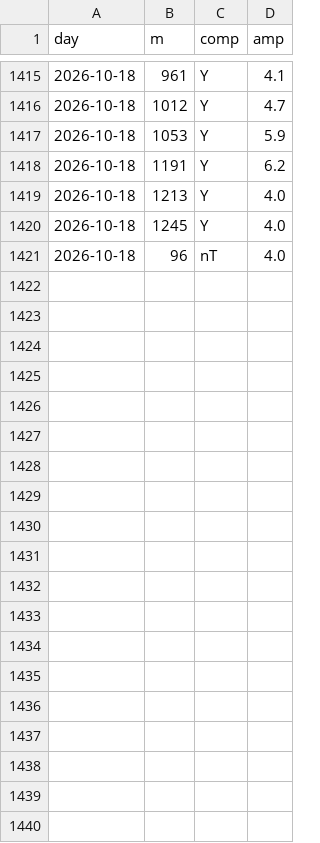
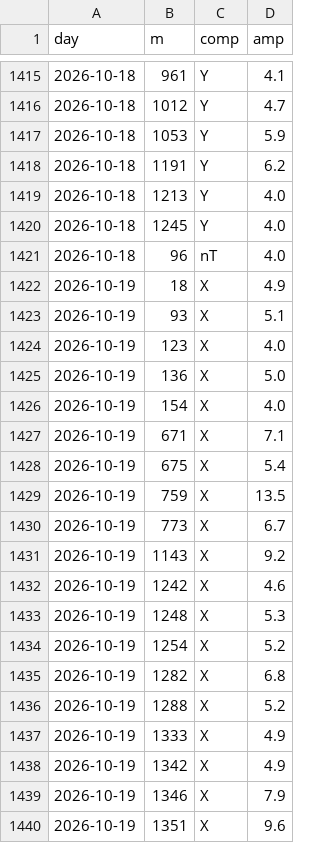
Before and after one commit to lake-dot/SDSky33038, a CSV file: data/days/SKY_SERIE_EVENTI.csv, drawn as a sheet; only a part is shown, gaps mark what is left out; the diff covers the shown part only.

```diff
--- a/data/days/SKY_SERIE_EVENTI.csv
+++ b/data/days/SKY_SERIE_EVENTI.csv
@@ -1421 +1421,20 @@ day,m,comp,amp
 2026-10-18,96,nT,4.0
+2026-10-19,18,X,4.9
+2026-10-19,93,X,5.1
+2026-10-19,123,X,4.0
+2026-10-19,136,X,5.0
+2026-10-19,154,X,4.0
+2026-10-19,671,X,7.1
+2026-10-19,675,X,5.4
+2026-10-19,759,X,13.5
+2026-10-19,773,X,6.7
+2026-10-19,1143,X,9.2
+2026-10-19,1242,X,4.6
+2026-10-19,1248,X,5.3
+2026-10-19,1254,X,5.2
+2026-10-19,1282,X,6.8
+2026-10-19,1288,X,5.2
+2026-10-19,1333,X,4.9
+2026-10-19,1342,X,4.9
+2026-10-19,1346,X,7.9
+2026-10-19,1351,X,9.6
```
Also changed, not shown: 15 added rows elsewhere in this file, data/days/SKY_EVENTI.csv, data/days/SKY_MARKER.csv, 9 other files.
